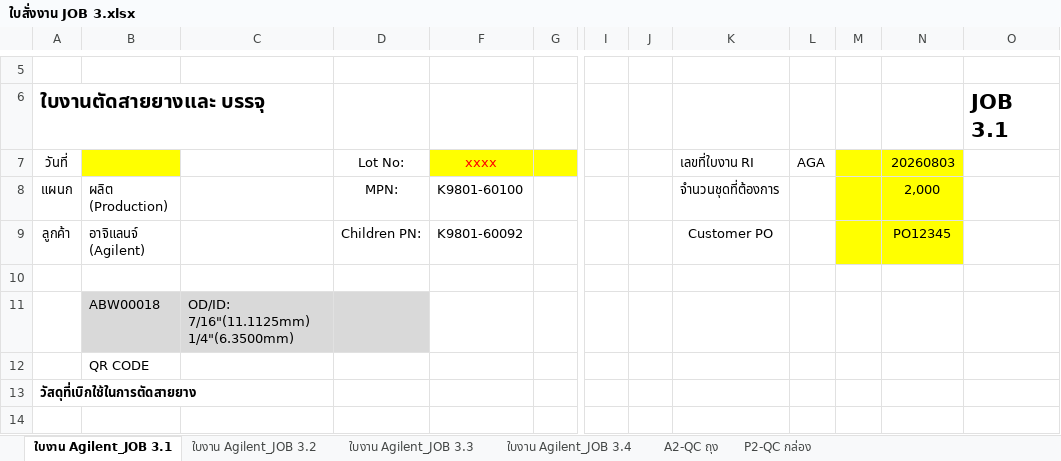
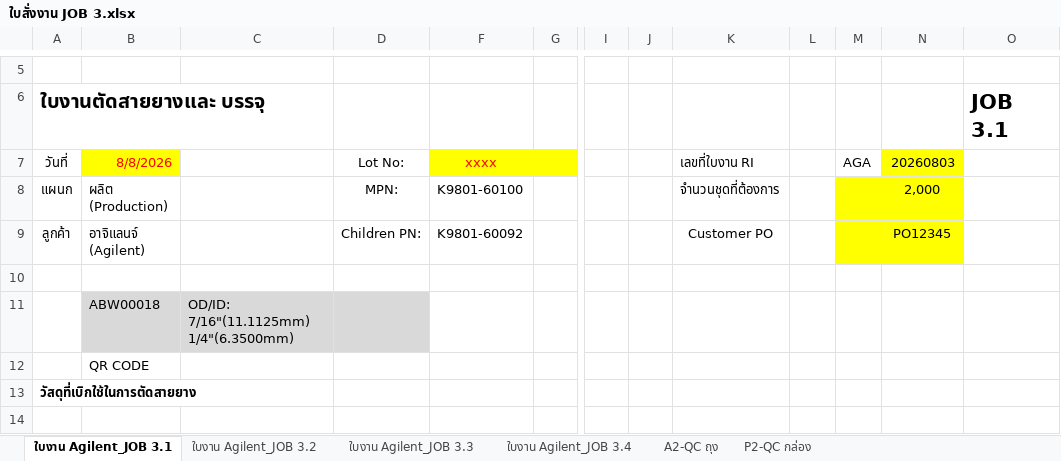
Before and after one commit to paisirimanuwat2003-byte/Vatska_Label_Sticker, an Excel workbook: examples/Agilent/ใบสั่งงาน JOB 3.xlsx, sheet ใบงาน Agilent_JOB 3.1, drawn as a sheet; only a part is shown, gaps mark what is left out; values as stored, in another font and other column widths than the file's, no borders; charts and pictures not drawn; the diff names each change by its address in the sheet, - before the commit and + after, or states it on an @@ line.

```diff
--- a/examples/Agilent/ใบสั่งงาน JOB 3.xlsx (sheet ใบงาน Agilent_JOB 3.1)
+++ b/examples/Agilent/ใบสั่งงาน JOB 3.xlsx (sheet ใบงาน Agilent_JOB 3.1)
-B7: (empty)
+B7: 8/8/2026
-L7: AGA
+L7: (empty)
-M7: (empty)
+M7: AGA
-M7 fill: #FFFF00
+M7 fill: none
```
Also changed, not shown: sheet ใบงาน Agilent_JOB 3.4, sheet ใบงาน Agilent_JOB 3.3, sheet ใบงาน Agilent_JOB 3.2, charts or pictures, examples/Agilent/ใบสั่งงาน JOB 10.xlsx, examples/Agilent/ใบสั่งงาน JOB 12.xlsx, 25 other files.
